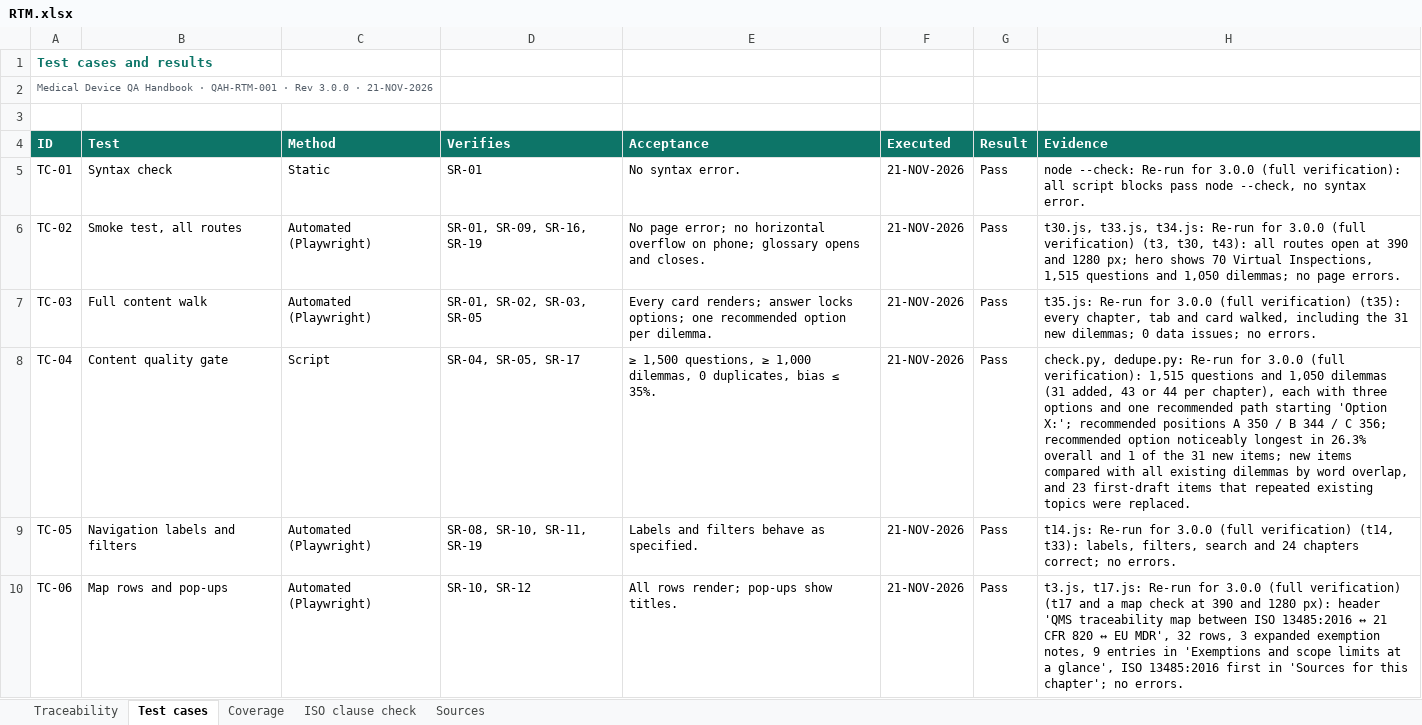
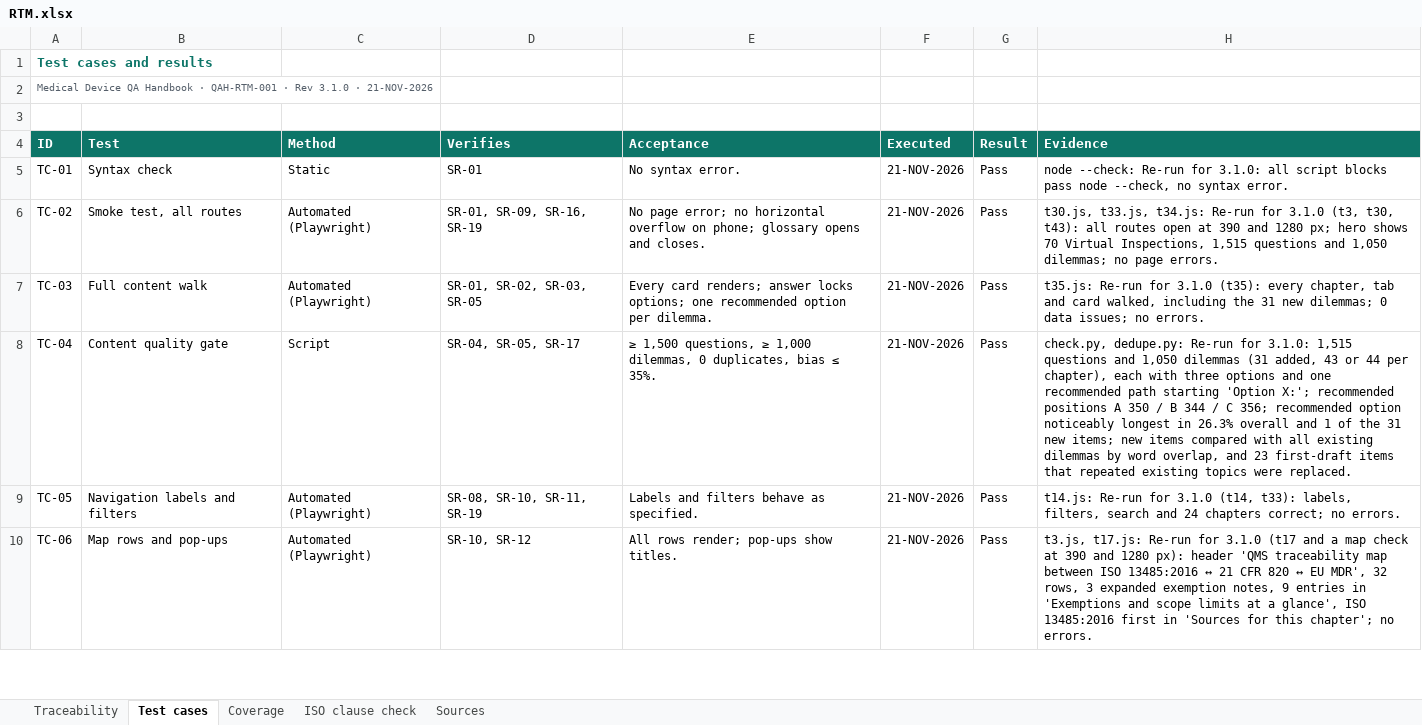
Before and after one commit to artisseri12asaf/qms-refresher, an Excel workbook: vv/RTM.xlsx, sheet Test cases, drawn as a sheet; only a part is shown; values as stored, in another font and other column widths than the file's, no borders; the diff covers the shown part only; the diff names each change by its address in the sheet, - before the commit and + after, or states it on an @@ line.

```diff
--- a/vv/RTM.xlsx (sheet Test cases)
+++ b/vv/RTM.xlsx (sheet Test cases)
-A2 (ID): …· Rev 3.0.0 · 21-NOV-2026
+A2 (ID): …· Rev 3.1.0 · 21-NOV-2026
-H5 (Evidence): …Re-run for 3.0.0 (full verification): all script…
+H5 (Evidence): …Re-run for 3.1.0: all script…
-H6 (Evidence): …Re-run for 3.0.0 (full verification) (t3, t30,…
+H6 (Evidence): …Re-run for 3.1.0 (t3, t30,…
-H7 (Evidence): …Re-run for 3.0.0 (full verification) (t35): every…
+H7 (Evidence): …Re-run for 3.1.0 (t35): every…
-H8 (Evidence): …Re-run for 3.0.0 (full verification): 1,515 questions…
+H8 (Evidence): …Re-run for 3.1.0: 1,515 questions…
-H9 (Evidence): …Re-run for 3.0.0 (full verification) (t14, t33):…
+H9 (Evidence): …Re-run for 3.1.0 (t14, t33):…
-H10 (Evidence): …Re-run for 3.0.0 (full verification) (t17 and…
+H10 (Evidence): …Re-run for 3.1.0 (t17 and…
```
Also changed, not shown: 1 added row and 39 edited cells elsewhere in this sheet, sheet Traceability, sheet Coverage, sheet Sources, sheet ISO clause check, 15 other files.
